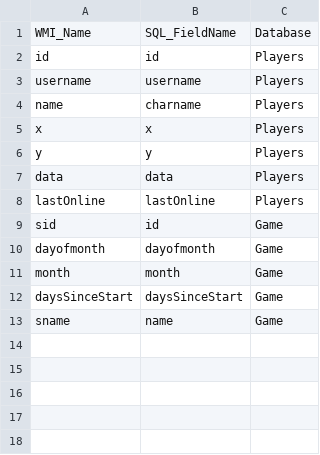
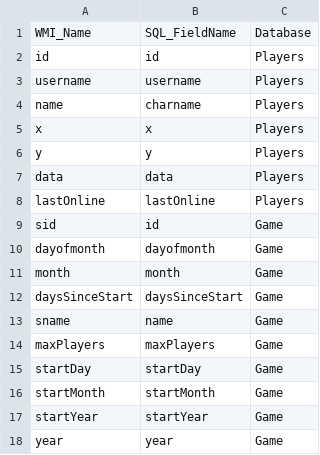
Before and after one commit to ChrisAshtear/Zomboid-Server-Stats-Reporter, a CSV file: Reporter/translationTables.csv, drawn as a sheet.

Commit message:
updated reporter to grab start date,max players, and calculate the current year.
lua parser from https://github.com/KeldorDE/Lightweight-PHP-LUA-Parser

```diff
--- a/Reporter/translationTables.csv
+++ b/Reporter/translationTables.csv
@@ -13 +13,6 @@ daysSinceStart,daysSinceStart,Game
 sname,name,Game
+maxPlayers,maxPlayers,Game
+startDay,startDay,Game
+startMonth,startMonth,Game
+startYear,startYear,Game
+year,year,Game
```
Also changed, not shown: 2 other files.
